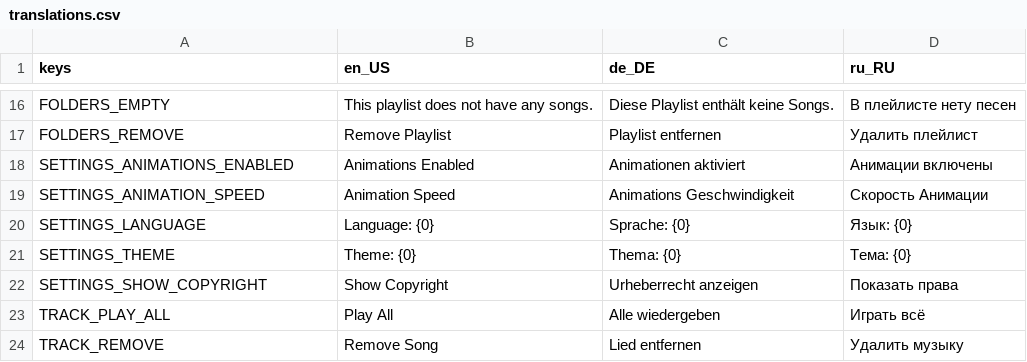
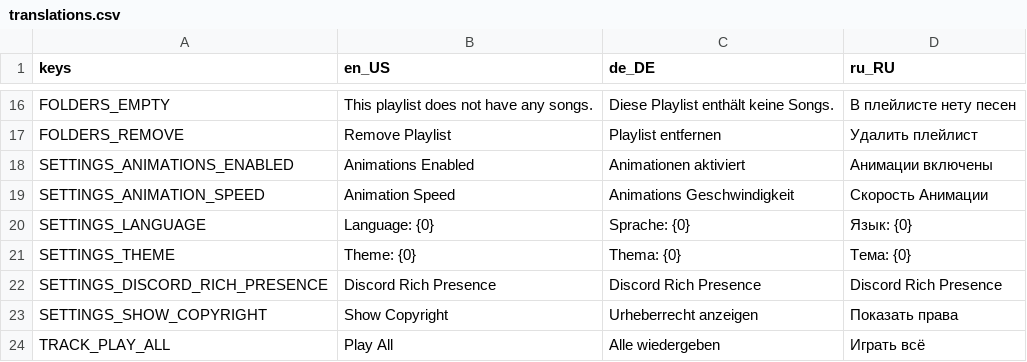
Before and after one commit to Boyquotes/open-player, a CSV file: App/Localization/translations.csv, drawn as a sheet; only a part is shown, gaps mark what is left out; the shorter side is filled out with more unchanged rows; the diff names each change by its address in the sheet, - before the commit and + after, or states it on an @@ line.

Commit message:
Add Discord Rich Presence support, move "Press" to "Branding", bug fixes

```diff
--- a/App/Localization/translations.csv
+++ b/App/Localization/translations.csv
+row 22: SETTINGS_DISCORD_RICH_PRESENCE | Discord Rich Presence | Discord Rich Presence | Discord Rich Presence
```
Also changed, not shown: 51 other files.
